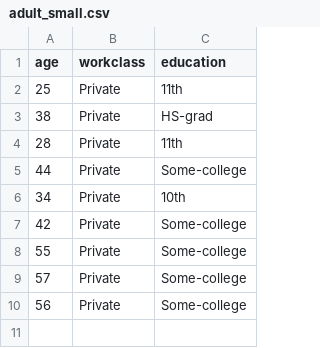
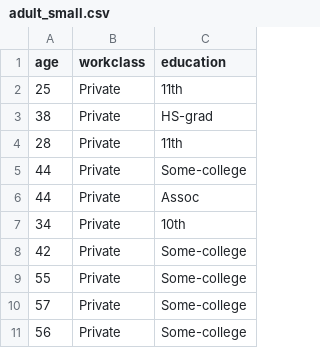
Before and after one commit to MehmetUstek/Data-Anonymization_Techniques, a CSV file: HW1/adult_small.csv, drawn as a sheet; the diff names each change by its address in the sheet, - before the commit and + after, or states it on an @@ line.

```diff
--- a/HW1/adult_small.csv
+++ b/HW1/adult_small.csv
+row 6: 44 | Private | Assoc
```
Also changed, not shown: 1 other file.
